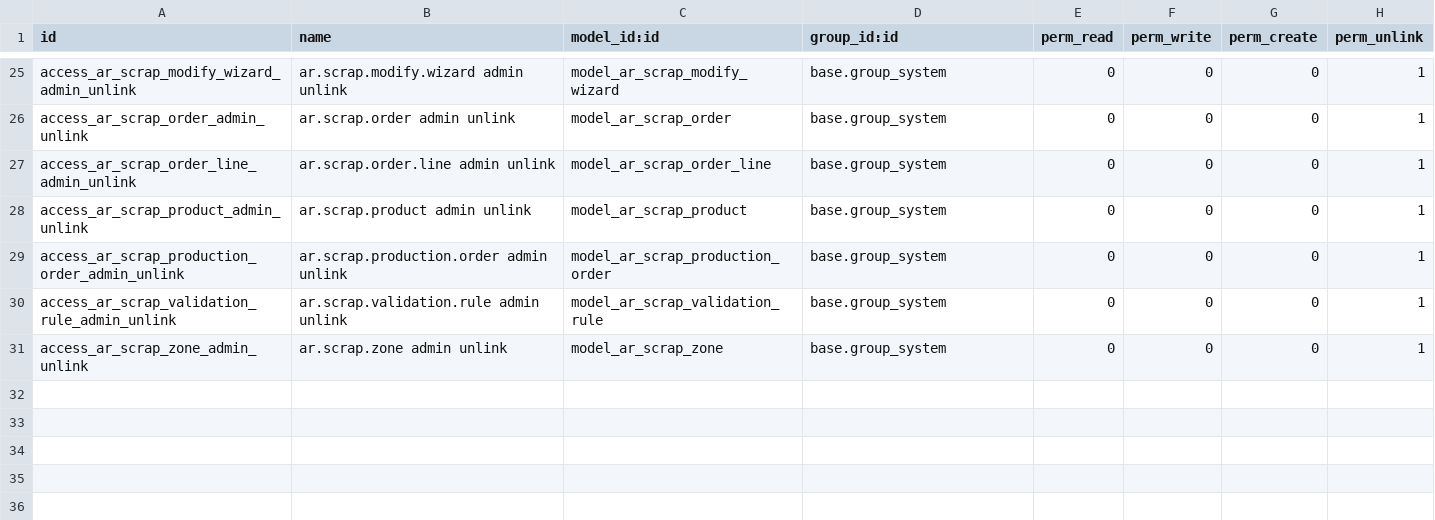
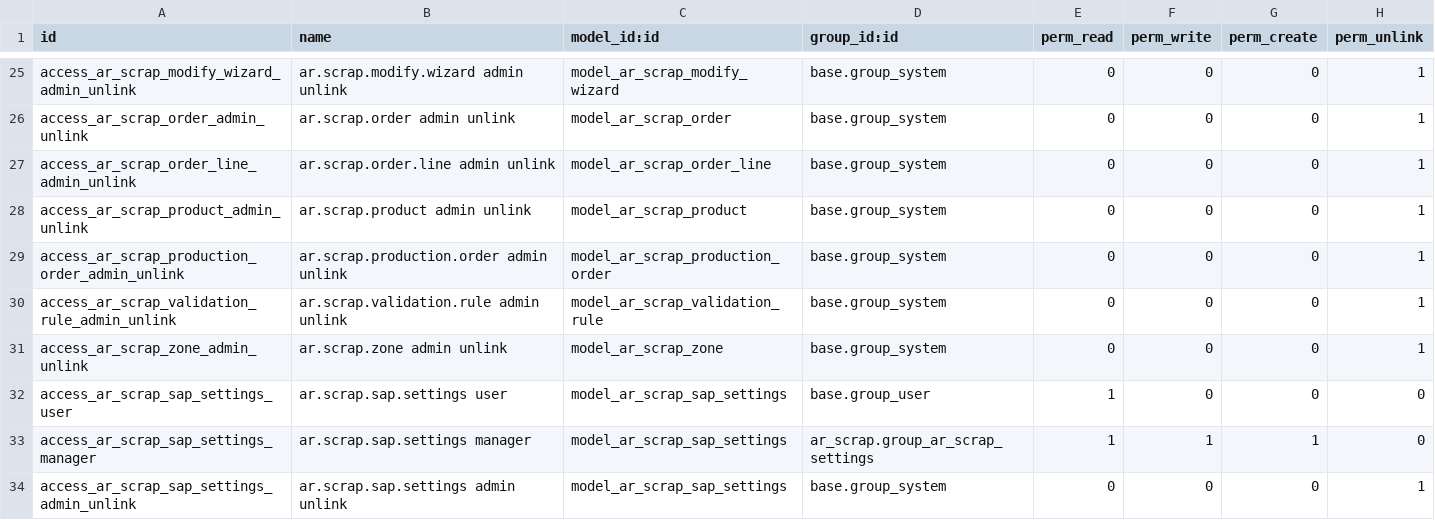
Before and after one commit to Ilyasselkh/ar_scrap, a CSV file: security/ir.model.access.csv, drawn as a sheet; only a part is shown, gaps mark what is left out.

Commit message:
Update ar_scrap workflows and interface

```diff
--- a/security/ir.model.access.csv
+++ b/security/ir.model.access.csv
@@ -31 +31,4 @@ access_ar_scrap_validation_rule_admin_unlink,ar.scrap.validation.rule admin unli
 access_ar_scrap_zone_admin_unlink,ar.scrap.zone admin unlink,model_ar_scrap_zone,base.group_system,0,0,0,1
+access_ar_scrap_sap_settings_user,ar.scrap.sap.settings user,model_ar_scrap_sap_settings,base.group_user,1,0,0,0
+access_ar_scrap_sap_settings_manager,ar.scrap.sap.settings manager,model_ar_scrap_sap_settings,ar_scrap.group_ar_scrap_settings,1,1,1,0
+access_ar_scrap_sap_settings_admin_unlink,ar.scrap.sap.settings admin unlink,model_ar_scrap_sap_settings,base.group_system,0,0,0,1
```
Also changed, not shown: 14 other files.
